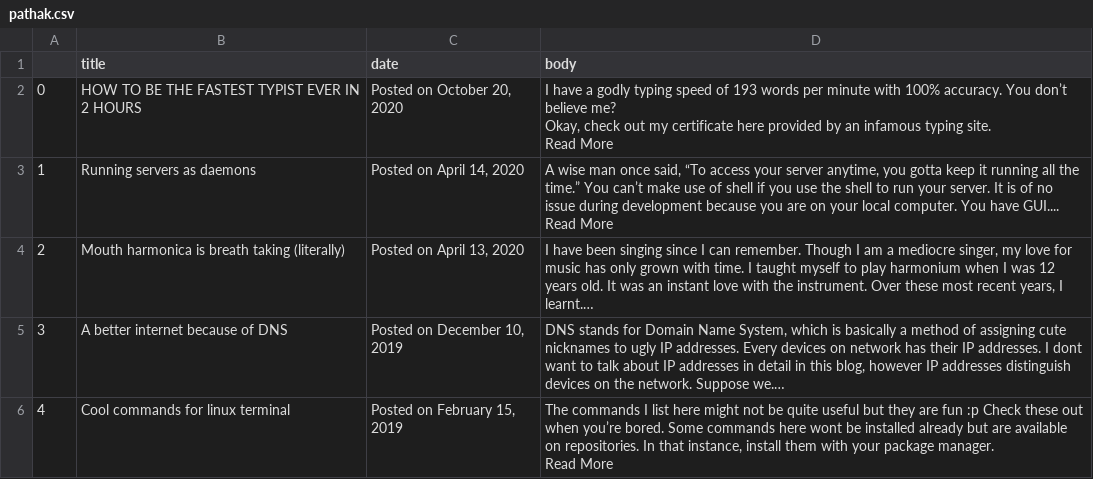
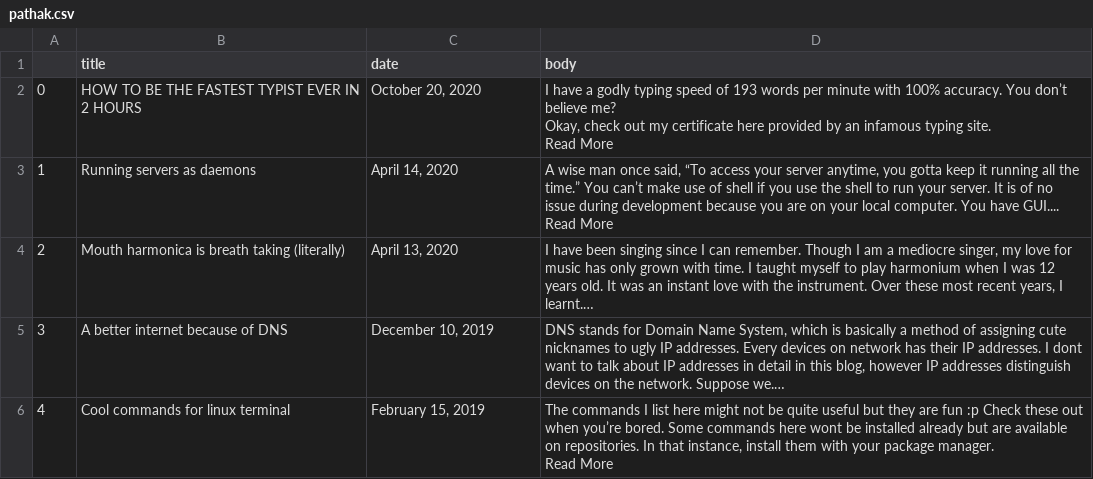
Before and after one commit to ankeet7x/problemsolvingwithpython, a CSV file: scraping data from my friend's site XD/pathak.csv, drawn as a sheet; long unchanged cells end in …; the diff names each change by its address in the sheet, - before the commit and + after, or states it on an @@ line.

```diff
--- a/scraping data from my friend's site XD/pathak.csv
+++ b/scraping data from my friend's site XD/pathak.csv
-C2 (date): Posted on October 20, 2020
+C2 (date): October 20, 2020
-C3 (date): Posted on April 14, 2020
+C3 (date): April 14, 2020
-C4 (date): Posted on April 13, 2020
+C4 (date): April 13, 2020
-C5 (date): Posted on December 10, 2019
+C5 (date): December 10, 2019
-C6 (date): Posted on February 15, 2019
+C6 (date): February 15, 2019
```
Also changed, not shown: 3 other files.
